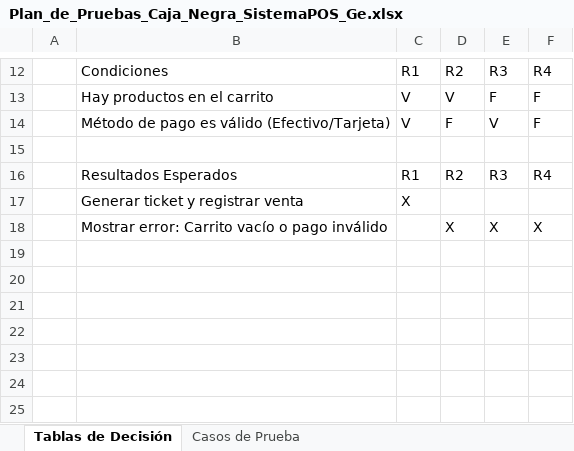
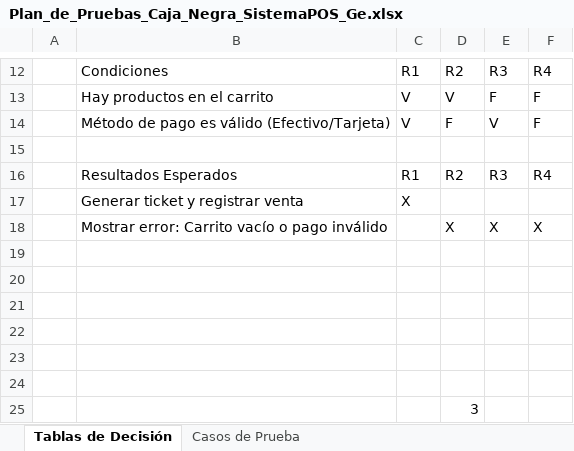
Before and after one commit to joeOsorio/36289_AnalisisYDisenoDeSistemas, an Excel workbook: Proyecto/docs/Pruebas de Caja Negra_Blanca/Plan_de_Pruebas_Caja_Negra_SistemaPOS_Ge.xlsx, sheet Tablas de Decisión, drawn as a sheet; only a part is shown, gaps mark what is left out; values as stored, in another font and other column widths than the file's, no borders; table styles not drawn; the diff names each change by its address in the sheet, - before the commit and + after, or states it on an @@ line.

```diff
--- a/Proyecto/docs/Pruebas de Caja Negra_Blanca/Plan_de_Pruebas_Caja_Negra_SistemaPOS_Ge.xlsx (sheet Tablas de Decisión)
+++ b/Proyecto/docs/Pruebas de Caja Negra_Blanca/Plan_de_Pruebas_Caja_Negra_SistemaPOS_Ge.xlsx (sheet Tablas de Decisión)
+row 19: (empty)
+row 20: (empty)
+row 21: (empty)
+row 22: (empty)
+row 23: (empty)
+row 24: (empty)
+row 25:  |  |  | 3
```
Also changed, not shown: Proyecto/docs/CasoDeUso/Casos_de_Uso_POS.xlsx, Proyecto/docs/Pruebas de Caja Negra_Blanca/Pruebas de Caja Blanca-SistemaPOS.xlsx, 18 other files.
